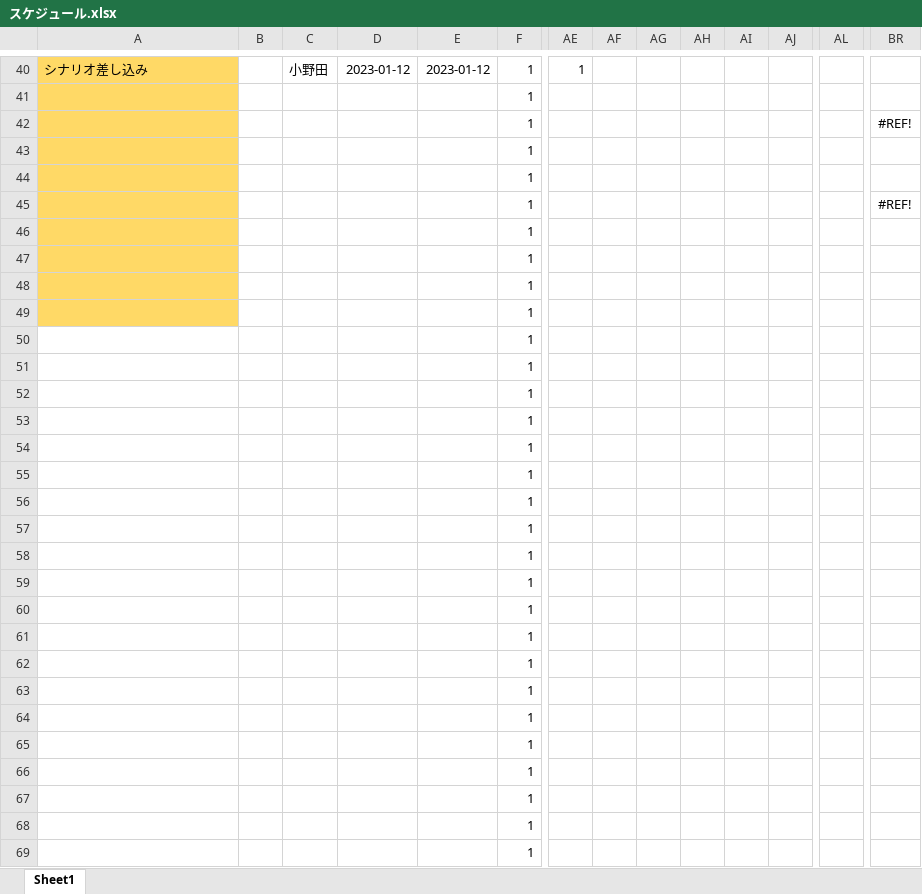
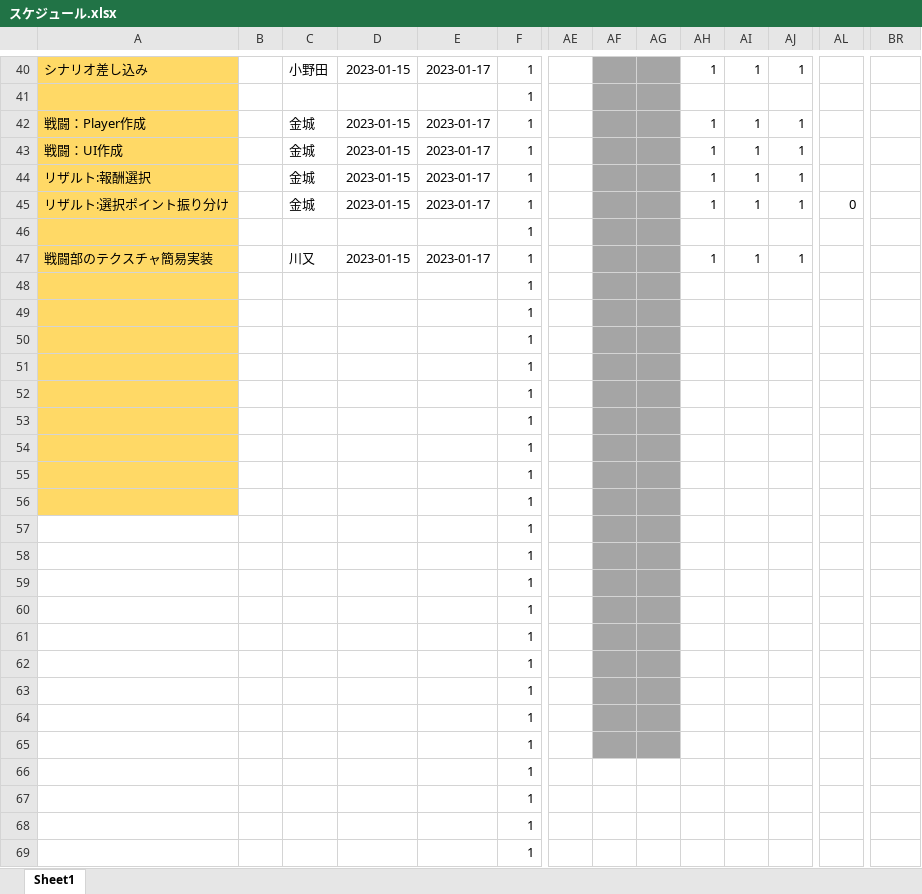
Before and after one commit to asaburo3983/LoveBullet, an Excel workbook: 管理/スケジュール/スケジュール.xlsx, sheet Sheet1, drawn as a sheet; only a part is shown, gaps mark what is left out; values as stored, in another font and other column widths than the file's, no borders; conditional formats not drawn; removed rows and columns are numbered as before the commit, all else as after; rows hold the shown columns only; the diff covers the shown part only; the diff names each change by its address in the sheet, - before the commit and + after, or states it on an @@ line.

```diff
--- a/管理/スケジュール/スケジュール.xlsx (sheet Sheet1)
+++ b/管理/スケジュール/スケジュール.xlsx (sheet Sheet1)
-D40: 2023-01-12
+D40: 2023-01-15
-E40: 2023-01-12
+E40: 2023-01-17
-AE40: 1
+AE40: (empty)
-AF40:AG41 fill: none
+AF40:AG41 fill: #A5A5A5
-AH40: (empty)
+AH40: 1
-AI40: (empty)
+AI40: 1
-AJ40: (empty)
+AJ40: 1
-row 42:  |  |  |  |  | 1 |  |  |  |  |  |  |  | #REF!
+row 42: 戦闘：Player作成 |  | 金城 | 2023-01-15 | 2023-01-17 | 1 |  |  |  | 1 | 1 | 1
+row 43: 戦闘：UI作成 |  | 金城 | 2023-01-15 | 2023-01-17 | 1 |  |  |  | 1 | 1 | 1
+row 44: リザルト:報酬選択 |  | 金城 | 2023-01-15 | 2023-01-17 | 1 |  |  |  | 1 | 1 | 1
+row 45: リザルト:選択ポイント振り分け |  | 金城 | 2023-01-15 | 2023-01-17 | 1 |  |  |  | 1 | 1 | 1 | 0
-AF46:AG46 fill: none
+AF46:AG46 fill: #A5A5A5
-row 44:  |  |  |  |  | 1
-row 45:  |  |  |  |  | 1 |  |  |  |  |  |  |  | #REF!
-row 46:  |  |  |  |  | 1
-row 47:  |  |  |  |  | 1
+row 47: 戦闘部のテクスチャ簡易実装 |  | 川又 | 2023-01-15 | 2023-01-17 | 1 |  |  |  | 1 | 1 | 1
-AF48:AG65 fill: none
+AF48:AG65 fill: #A5A5A5
-A50:A56 fill: none
+A50:A56 fill: #FFD966
```
Also changed, not shown: 1 added row, 1 removed row, 46 edited cells and cell formats elsewhere in this sheet, formulas that keep their value, 管理/素材用エクセル/素材リスト_テクスチャ.xlsx, 2 other files.
